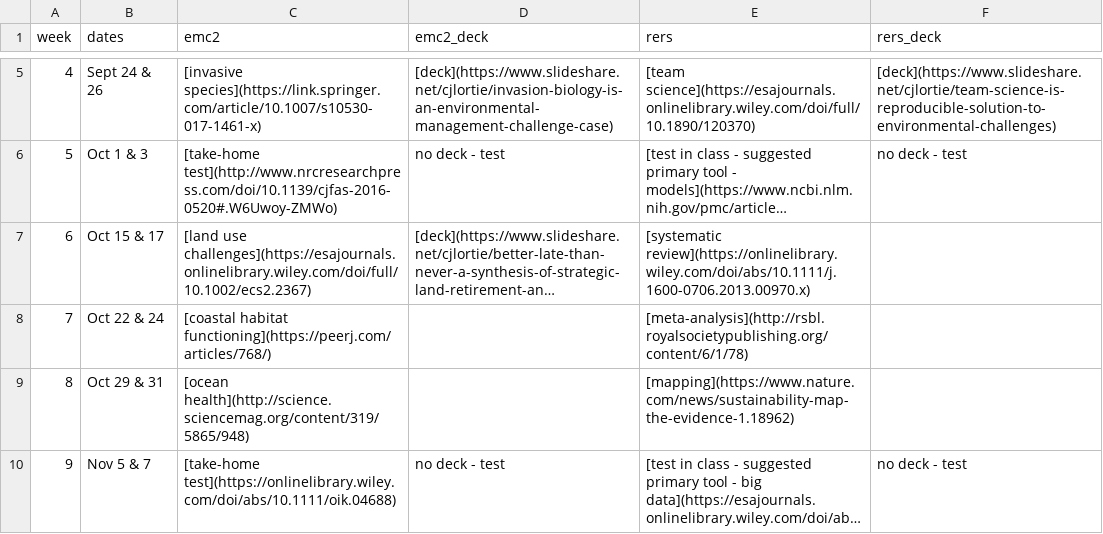
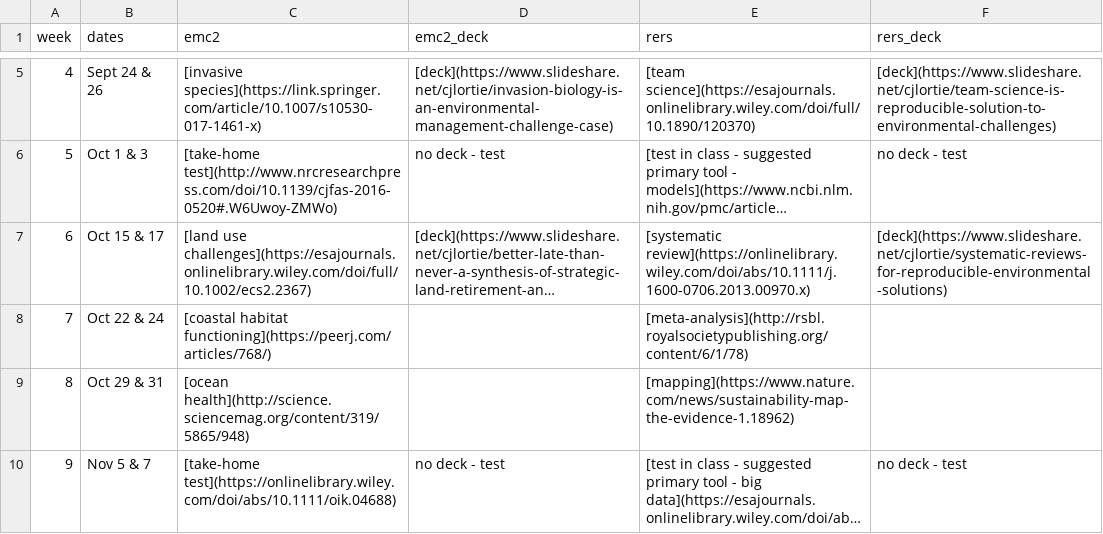
Before and after one commit to cjlortie/bio4enviro, a CSV file: schedule.csv, drawn as a sheet; only a part is shown, gaps mark what is left out; long unchanged cells end in …; the diff names each change by its address in the sheet, - before the commit and + after, or states it on an @@ line.

Commit message:
deck complete

```diff
--- a/schedule.csv
+++ b/schedule.csv
-F7 (rers_deck): (empty)
+F7 (rers_deck): [deck](https://www.slideshare.net/cjlortie/systematic-reviews-for-reproducible-environmental-solutions)
```
Also changed, not shown: 5 other files.
